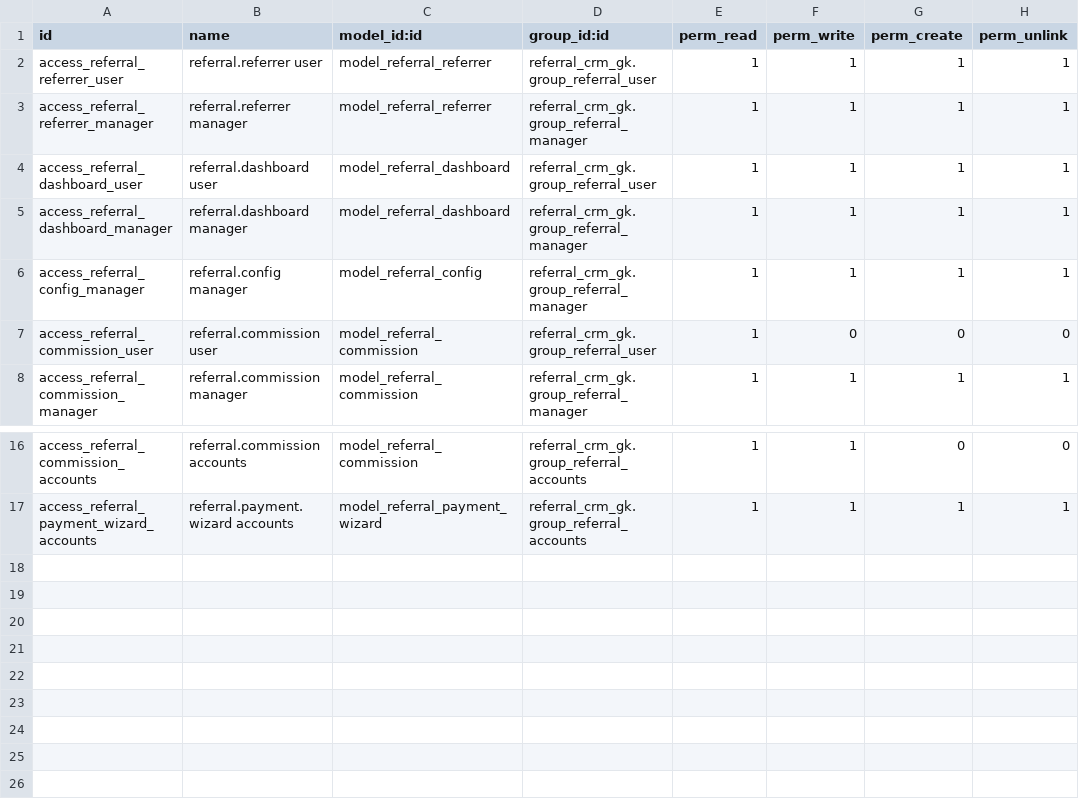
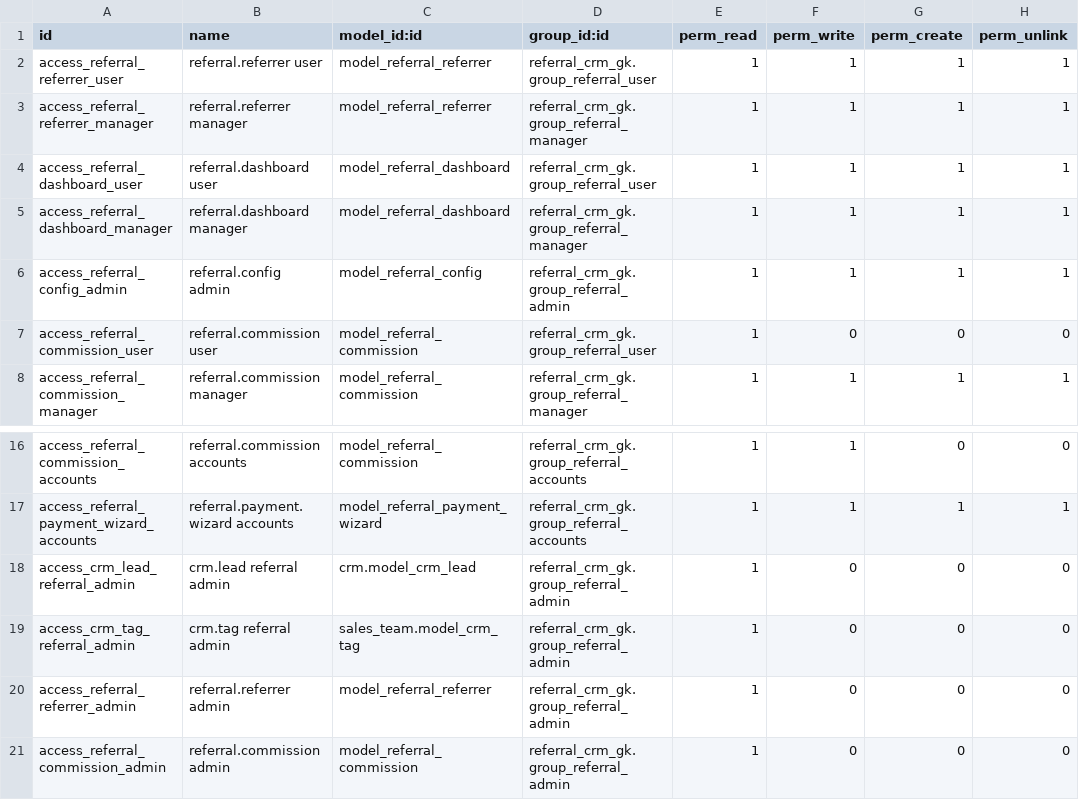
Before and after one commit to rohitkrishna-kgrn/odoo18, a CSV file: referral_crm_gk/security/ir.model.access.csv, drawn as a sheet; only a part is shown, gaps mark what is left out.

```diff
--- a/referral_crm_gk/security/ir.model.access.csv
+++ b/referral_crm_gk/security/ir.model.access.csv
@@ -5,3 +5,3 @@ access_referral_dashboard_user,referral.dashboard user,model_referral_dashboard,
 access_referral_dashboard_manager,referral.dashboard manager,model_referral_dashboard,referral_crm_gk.group_referral_manager,1,1,1,1
-access_referral_config_manager,referral.config manager,model_referral_config,referral_crm_gk.group_referral_manager,1,1,1,1
+access_referral_config_admin,referral.config admin,model_referral_config,referral_crm_gk.group_referral_admin,1,1,1,1
 access_referral_commission_user,referral.commission user,model_referral_commission,referral_crm_gk.group_referral_user,1,0,0,0
@@ -17 +17,5 @@ access_referral_commission_accounts,referral.commission accounts,model_referral_
 access_referral_payment_wizard_accounts,referral.payment.wizard accounts,model_referral_payment_wizard,referral_crm_gk.group_referral_accounts,1,1,1,1
+access_crm_lead_referral_admin,crm.lead referral admin,crm.model_crm_lead,referral_crm_gk.group_referral_admin,1,0,0,0
+access_crm_tag_referral_admin,crm.tag referral admin,sales_team.model_crm_tag,referral_crm_gk.group_referral_admin,1,0,0,0
+access_referral_referrer_admin,referral.referrer admin,model_referral_referrer,referral_crm_gk.group_referral_admin,1,0,0,0
+access_referral_commission_admin,referral.commission admin,model_referral_commission,referral_crm_gk.group_referral_admin,1,0,0,0
```
Also changed, not shown: 19 other files.
